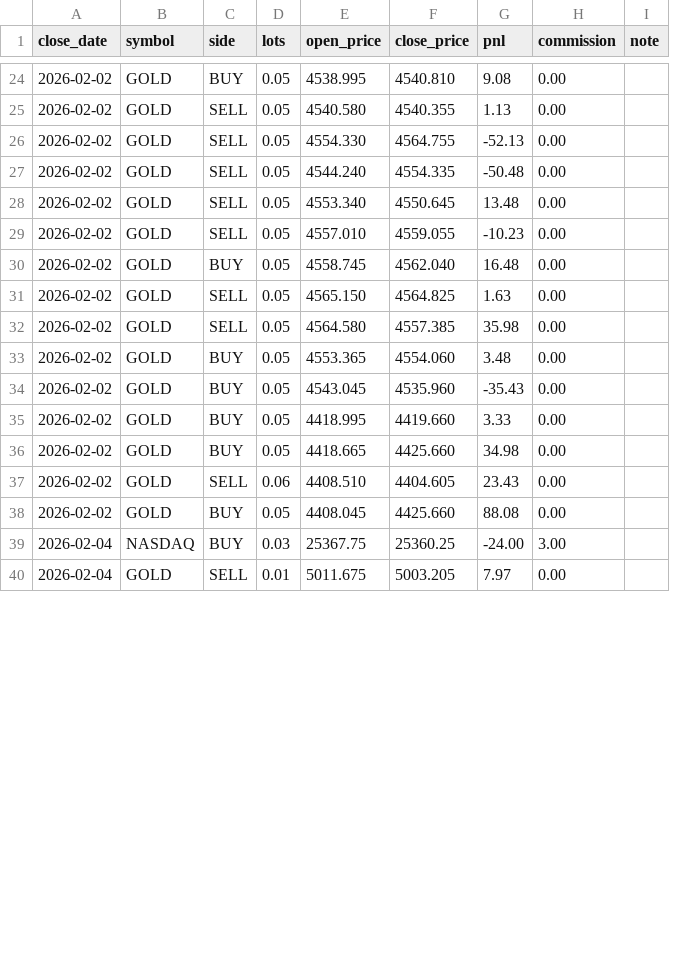
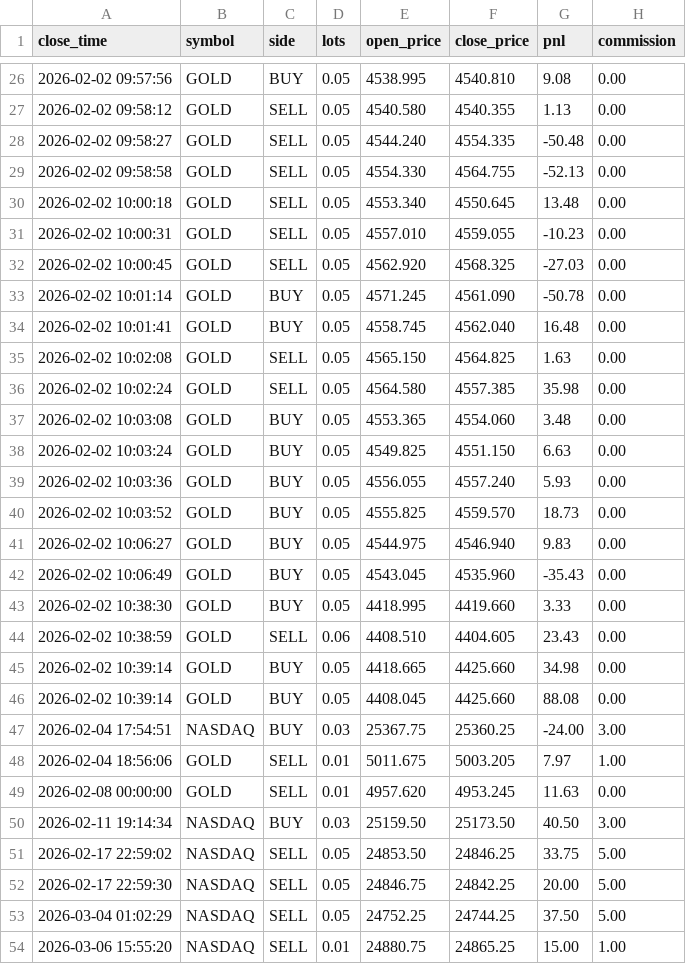
Before and after one commit to farazcheemaDev/forexbot, a CSV file: strategy_analysis/his_trades.csv, drawn as a sheet; only a part is shown, gaps mark what is left out; removed rows and columns are numbered as before the commit, all else as after; the diff covers the shown part only; the diff names each change by its address in the sheet, - before the commit and + after, or states it on an @@ line.

```diff
--- a/strategy_analysis/his_trades.csv
+++ b/strategy_analysis/his_trades.csv
-column A (close_date), rows 24-26: all 2026-02-02; rows 28-36: all 2026-02-02; rows 38-40: 2026-02-02 | 2026-02-04 | 2026-02-04
+column A (close_time), rows 26-27: 2026-02-02 09:57:56 | 2026-02-02 09:58:12; rows 29-31: 2026-02-02 09:58:58 | 2026-02-02 10:00:18 | 2026-02-02 10:00:31; rows 34-37: 2026-02-02 10:01:41 | 2026-02-02 10:02:08 | 2026-02-02 10:02:24 | 2026-02-02 10:03:08; rows 42-43: 2026-02-02 10:06:49 | 2026-02-02 10:38:30; rows 45-48: 2026-02-02 10:39:14 | 2026-02-02 10:39:14 | 2026-02-04 17:54:51 | 2026-02-04 18:56:06
-column I (note), empty
@@ row 27 moved to row 28: 2026-02-02 09:58:27 @@
+row 32: 2026-02-02 10:00:45 | GOLD | SELL | 0.05 | 4562.920 | 4568.325 | -27.03 | 0.00
+row 33: 2026-02-02 10:01:14 | GOLD | BUY | 0.05 | 4571.245 | 4561.090 | -50.78 | 0.00
+row 38: 2026-02-02 10:03:24 | GOLD | BUY | 0.05 | 4549.825 | 4551.150 | 6.63 | 0.00
+row 39: 2026-02-02 10:03:36 | GOLD | BUY | 0.05 | 4556.055 | 4557.240 | 5.93 | 0.00
+row 40: 2026-02-02 10:03:52 | GOLD | BUY | 0.05 | 4555.825 | 4559.570 | 18.73 | 0.00
+row 41: 2026-02-02 10:06:27 | GOLD | BUY | 0.05 | 4544.975 | 4546.940 | 9.83 | 0.00
@@ row 37 moved to row 44: 2026-02-02 10:38:59 @@
-H48 (commission): 0.00
+H48 (commission): 1.00
+row 49: 2026-02-08 00:00:00 | GOLD | SELL | 0.01 | 4957.620 | 4953.245 | 11.63 | 0.00
+row 50: 2026-02-11 19:14:34 | NASDAQ | BUY | 0.03 | 25159.50 | 25173.50 | 40.50 | 3.00
+row 51: 2026-02-17 22:59:02 | NASDAQ | SELL | 0.05 | 24853.50 | 24846.25 | 33.75 | 5.00
+row 52: 2026-02-17 22:59:30 | NASDAQ | SELL | 0.05 | 24846.75 | 24842.25 | 20.00 | 5.00
+row 53: 2026-03-04 01:02:29 | NASDAQ | SELL | 0.05 | 24752.25 | 24744.25 | 37.50 | 5.00
+row 54: 2026-03-06 15:55:20 | NASDAQ | SELL | 0.01 | 24880.75 | 24865.25 | 15.00 | 1.00
```
Also changed, not shown: 5 added rows elsewhere in this file.
